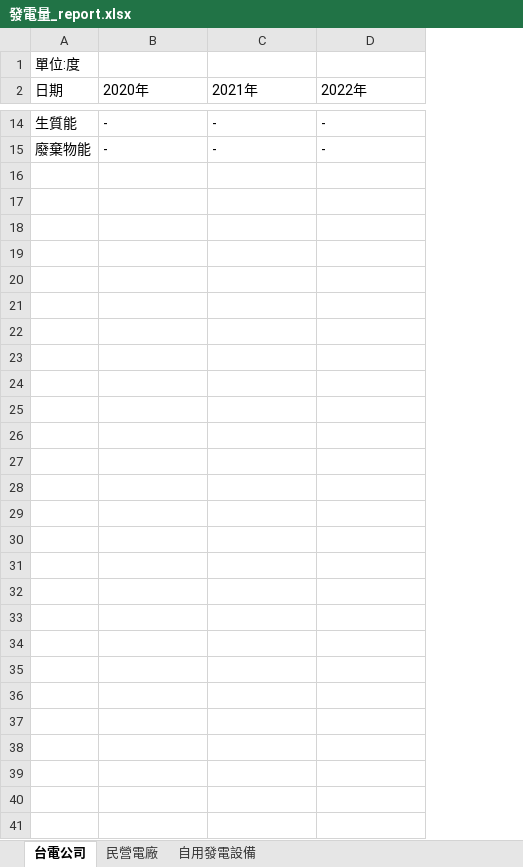
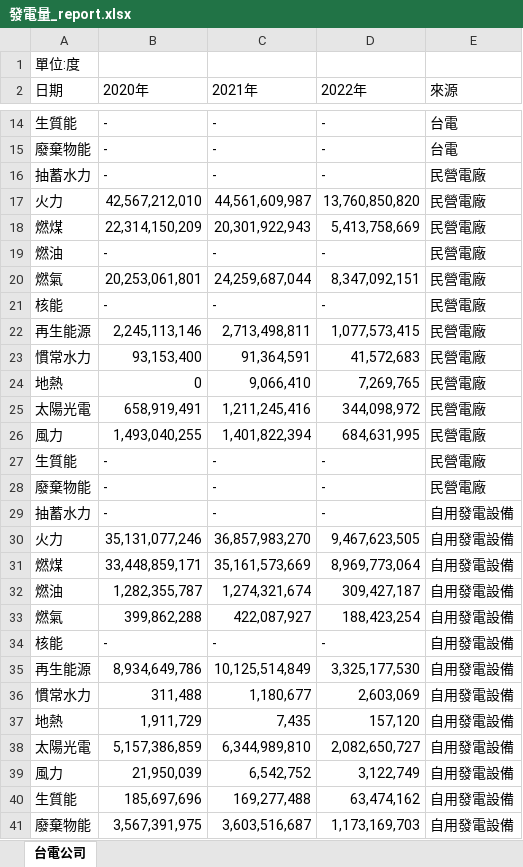
Before and after one commit to hereisjulia/R_Visualization, an Excel workbook: Tasks/Final Project/發電量_report.xlsx, sheet 台電公司, drawn as a sheet; only a part is shown, gaps mark what is left out; values as stored, in another font and other column widths than the file's, no borders; the diff names each change by its address in the sheet, - before the commit and + after, or states it on an @@ line.

Commit message:
update

```diff
--- a/Tasks/Final Project/發電量_report.xlsx (sheet 台電公司)
+++ b/Tasks/Final Project/發電量_report.xlsx (sheet 台電公司)
-sheet tab: 民營電廠
-sheet tab: 自用發電設備
+column E (來源), rows 14-15: 台電 | 台電
+row 16: 抽蓄水力 | - | - | - | 民營電廠
+row 17: 火力 | 42,567,212,010 | 44,561,609,987 | 13,760,850,820 | 民營電廠
+row 18: 燃煤 | 22,314,150,209 | 20,301,922,943 | 5,413,758,669 | 民營電廠
+row 19: 燃油 | - | - | - | 民營電廠
+row 20: 燃氣 | 20,253,061,801 | 24,259,687,044 | 8,347,092,151 | 民營電廠
+row 21: 核能 | - | - | - | 民營電廠
+row 22: 再生能源 | 2,245,113,146 | 2,713,498,811 | 1,077,573,415 | 民營電廠
+row 23: 慣常水力 | 93,153,400 | 91,364,591 | 41,572,683 | 民營電廠
+row 24: 地熱 | 0 | 9,066,410 | 7,269,765 | 民營電廠
+row 25: 太陽光電 | 658,919,491 | 1,211,245,416 | 344,098,972 | 民營電廠
+row 26: 風力 | 1,493,040,255 | 1,401,822,394 | 684,631,995 | 民營電廠
+row 27: 生質能 | - | - | - | 民營電廠
+row 28: 廢棄物能 | - | - | - | 民營電廠
+row 29: 抽蓄水力 | - | - | - | 自用發電設備
+row 30: 火力 | 35,131,077,246 | 36,857,983,270 | 9,467,623,505 | 自用發電設備
+row 31: 燃煤 | 33,448,859,171 | 35,161,573,669 | 8,969,773,064 | 自用發電設備
+row 32: 燃油 | 1,282,355,787 | 1,274,321,674 | 309,427,187 | 自用發電設備
+row 33: 燃氣 | 399,862,288 | 422,087,927 | 188,423,254 | 自用發電設備
+row 34: 核能 | - | - | - | 自用發電設備
+row 35: 再生能源 | 8,934,649,786 | 10,125,514,849 | 3,325,177,530 | 自用發電設備
+row 36: 慣常水力 | 311,488 | 1,180,677 | 2,603,069 | 自用發電設備
+row 37: 地熱 | 1,911,729 | 7,435 | 157,120 | 自用發電設備
+row 38: 太陽光電 | 5,157,386,859 | 6,344,989,810 | 2,082,650,727 | 自用發電設備
+row 39: 風力 | 21,950,039 | 6,542,752 | 3,122,749 | 自用發電設備
+row 40: 生質能 | 185,697,696 | 169,277,488 | 63,474,162 | 自用發電設備
+row 41: 廢棄物能 | 3,567,391,975 | 3,603,516,687 | 1,173,169,703 | 自用發電設備
```
